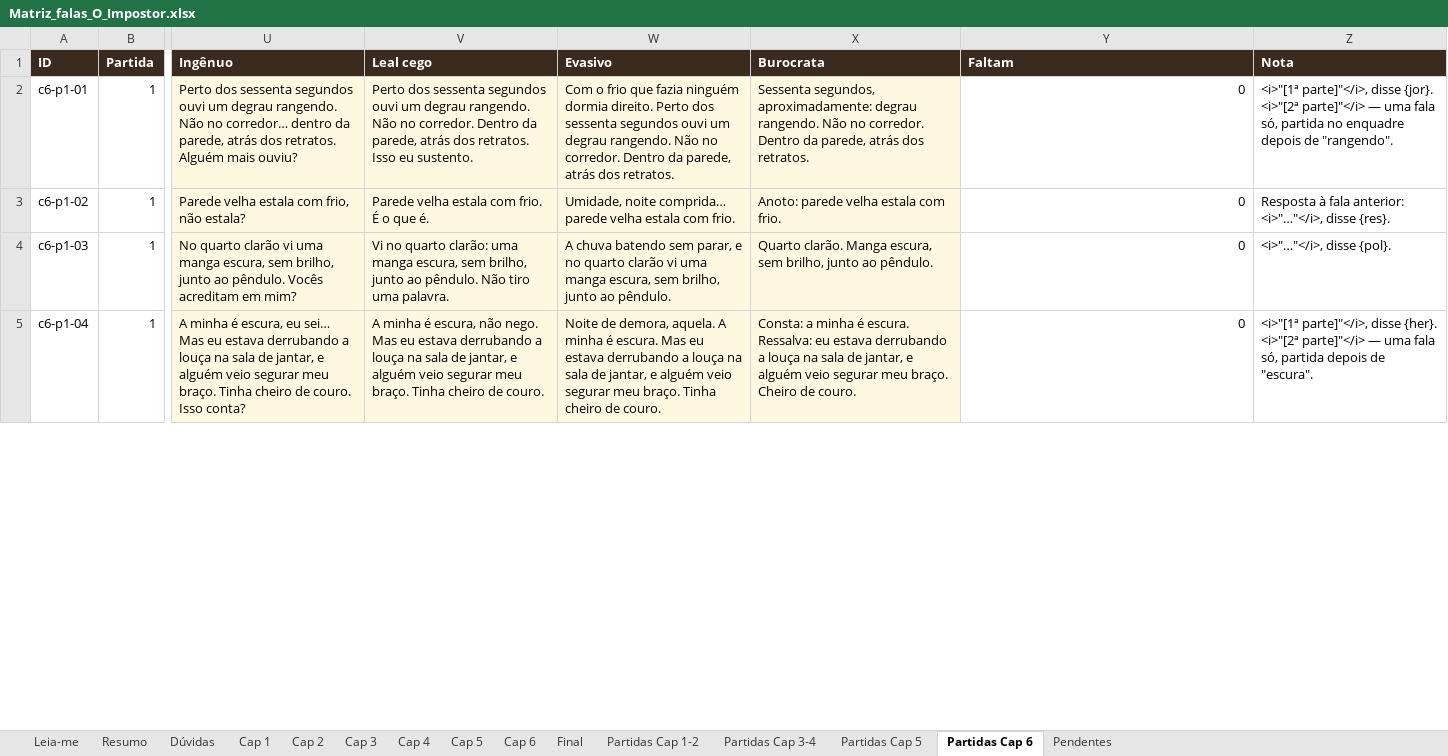
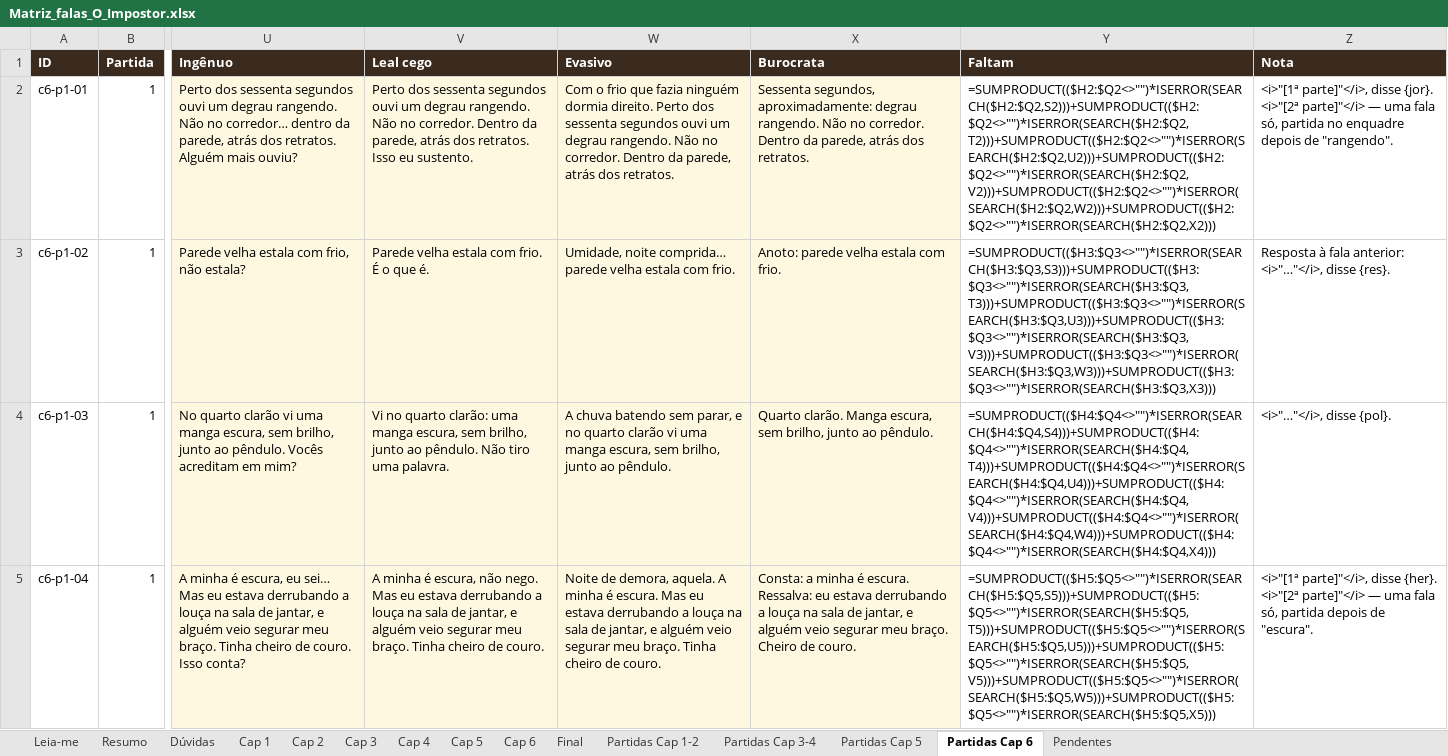
Before and after one commit to DrMarioNascimento/Dragon, an Excel workbook: Claude outputs/Matriz_falas_O_Impostor.xlsx, sheet Partidas Cap 6, drawn as a sheet; only a part is shown, gaps mark what is left out; values as stored, in another font and other column widths than the file's, no borders; formulas without a stored value are shown as written; charts and pictures and conditional formats not drawn; the diff covers the shown part only; the diff names each change by its address in the sheet, - before the commit and + after, or states it on an @@ line.

```diff
--- a/Claude outputs/Matriz_falas_O_Impostor.xlsx (sheet Partidas Cap 6)
+++ b/Claude outputs/Matriz_falas_O_Impostor.xlsx (sheet Partidas Cap 6)
-Y2 (Faltam): 0
+Y2 (Faltam): =SUMPRODUCT(($H2:$Q2<>"")*ISERROR(SEARCH($H2:$Q2,S2)))+SUMPRODUCT(($H2:$Q2<>"")*ISERROR(SEARCH($H2:$Q2,T2)))+SUMPRODUCT(($H2:$Q2<>"")*ISERROR(SEARCH($H2:$Q2,U2)))+SUMPRODUCT(($H2:$Q2<>"")*ISERROR(SEARCH($H2:$Q2,V2)))+SUMPRODUCT(($H2:$Q2<>"")*ISERROR(SEARCH($H2:$Q2,W2)))+SUMPRODUCT(($H2:$Q2<>"")*ISERROR(SEARCH($H2:$Q2,X2)))
-Y3 (Faltam): 0
+Y3 (Faltam): =SUMPRODUCT(($H3:$Q3<>"")*ISERROR(SEARCH($H3:$Q3,S3)))+SUMPRODUCT(($H3:$Q3<>"")*ISERROR(SEARCH($H3:$Q3,T3)))+SUMPRODUCT(($H3:$Q3<>"")*ISERROR(SEARCH($H3:$Q3,U3)))+SUMPRODUCT(($H3:$Q3<>"")*ISERROR(SEARCH($H3:$Q3,V3)))+SUMPRODUCT(($H3:$Q3<>"")*ISERROR(SEARCH($H3:$Q3,W3)))+SUMPRODUCT(($H3:$Q3<>"")*ISERROR(SEARCH($H3:$Q3,X3)))
-Y4 (Faltam): 0
+Y4 (Faltam): =SUMPRODUCT(($H4:$Q4<>"")*ISERROR(SEARCH($H4:$Q4,S4)))+SUMPRODUCT(($H4:$Q4<>"")*ISERROR(SEARCH($H4:$Q4,T4)))+SUMPRODUCT(($H4:$Q4<>"")*ISERROR(SEARCH($H4:$Q4,U4)))+SUMPRODUCT(($H4:$Q4<>"")*ISERROR(SEARCH($H4:$Q4,V4)))+SUMPRODUCT(($H4:$Q4<>"")*ISERROR(SEARCH($H4:$Q4,W4)))+SUMPRODUCT(($H4:$Q4<>"")*ISERROR(SEARCH($H4:$Q4,X4)))
-Y5 (Faltam): 0
+Y5 (Faltam): =SUMPRODUCT(($H5:$Q5<>"")*ISERROR(SEARCH($H5:$Q5,S5)))+SUMPRODUCT(($H5:$Q5<>"")*ISERROR(SEARCH($H5:$Q5,T5)))+SUMPRODUCT(($H5:$Q5<>"")*ISERROR(SEARCH($H5:$Q5,U5)))+SUMPRODUCT(($H5:$Q5<>"")*ISERROR(SEARCH($H5:$Q5,V5)))+SUMPRODUCT(($H5:$Q5<>"")*ISERROR(SEARCH($H5:$Q5,W5)))+SUMPRODUCT(($H5:$Q5<>"")*ISERROR(SEARCH($H5:$Q5,X5)))
```
Also changed, not shown: 223 edited cells elsewhere in this sheet, sheet Partidas Cap 3-4, sheet Cap 1, sheet Partidas Cap 5, sheet Partidas Cap 1-2, sheet Cap 4, sheet Cap 2, 5 more sheets, charts or pictures, 34 other files.
